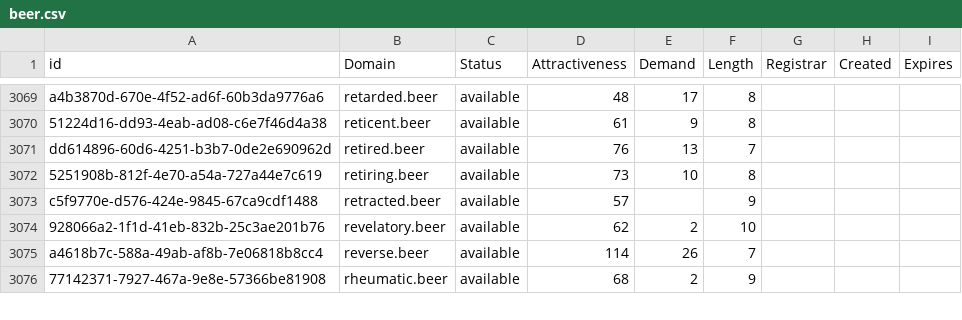
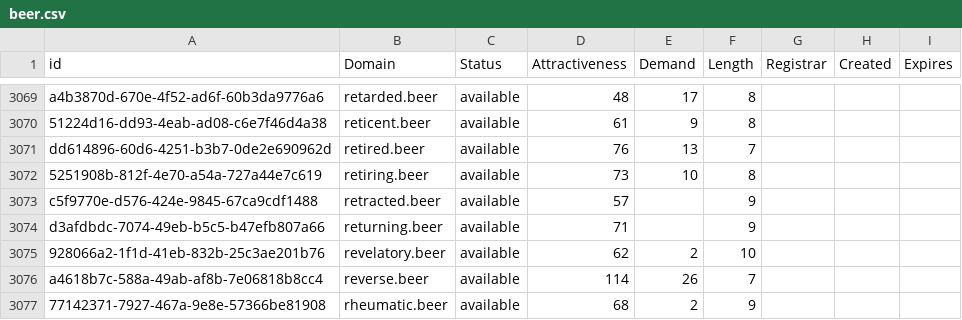
Before and after one commit to UniqueDomains/beer-oneword-domains, a CSV file: beer.csv, drawn as a sheet; only a part is shown, gaps mark what is left out.

Commit message:
Domains update

```diff
--- a/beer.csv
+++ b/beer.csv
@@ -3073,2 +3073,3 @@ dd614896-60d6-4251-b3b7-0de2e690962d,retired.beer,available,76,13,7,,,
 c5f9770e-d576-424e-9845-67ca9cdf1488,retracted.beer,available,57,,9,,,
+d3afdbdc-7074-49eb-b5c5-b47efb807a66,returning.beer,available,71,,9,,,
 928066a2-1f1d-41eb-832b-25c3ae201b76,revelatory.beer,available,62,2,10,,,
```
Also changed, not shown: 2 other files.
